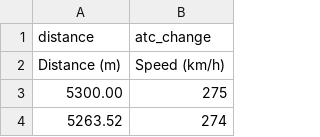
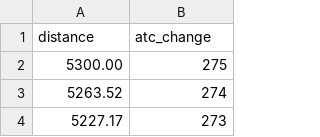
Before and after one commit to aravaca/lightweight-train-sim, a CSV file: tasc/static/route/atc/n700s_3000.csv, drawn as a sheet; only a part is shown; the shorter side is filled out with more unchanged rows; the diff names each change by its address in the sheet, - before the commit and + after, or states it on an @@ line.

Commit message:
pwr profile update

```diff
--- a/tasc/static/route/atc/n700s_3000.csv
+++ b/tasc/static/route/atc/n700s_3000.csv
-row 2: Distance (m) | Speed (km/h)
```
